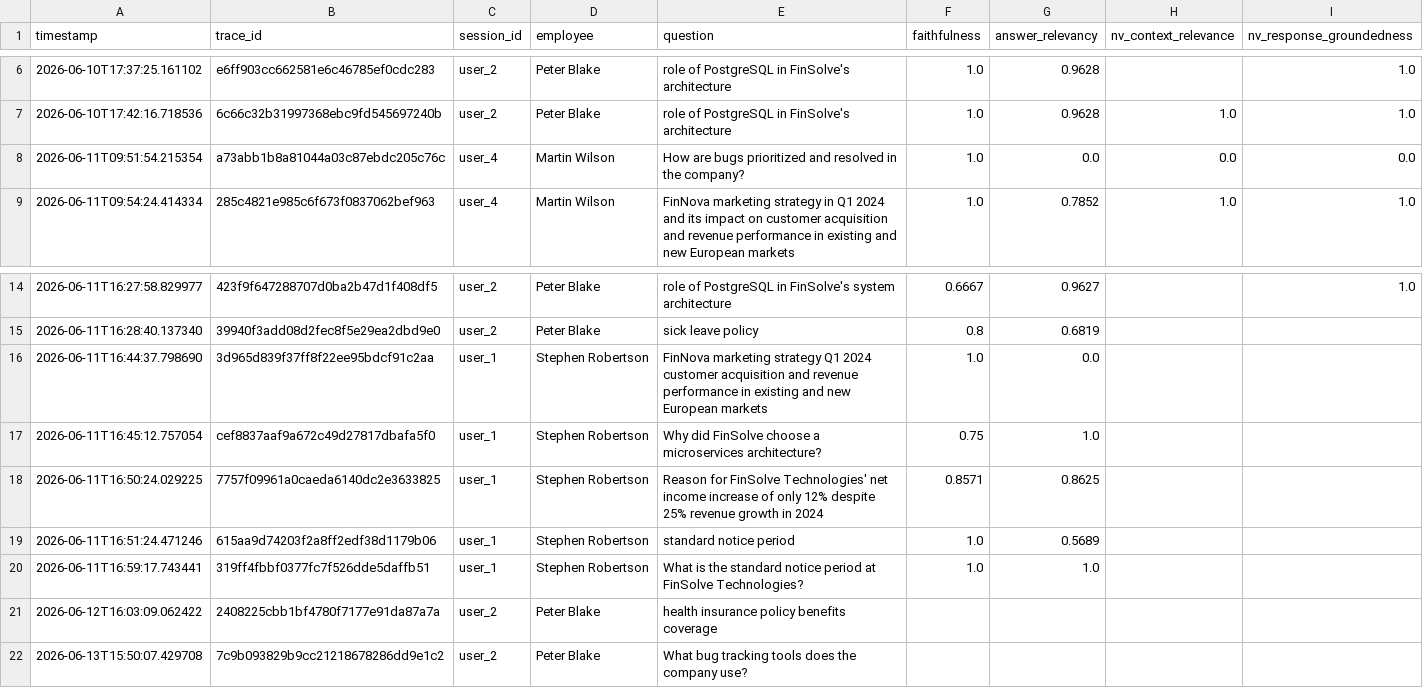
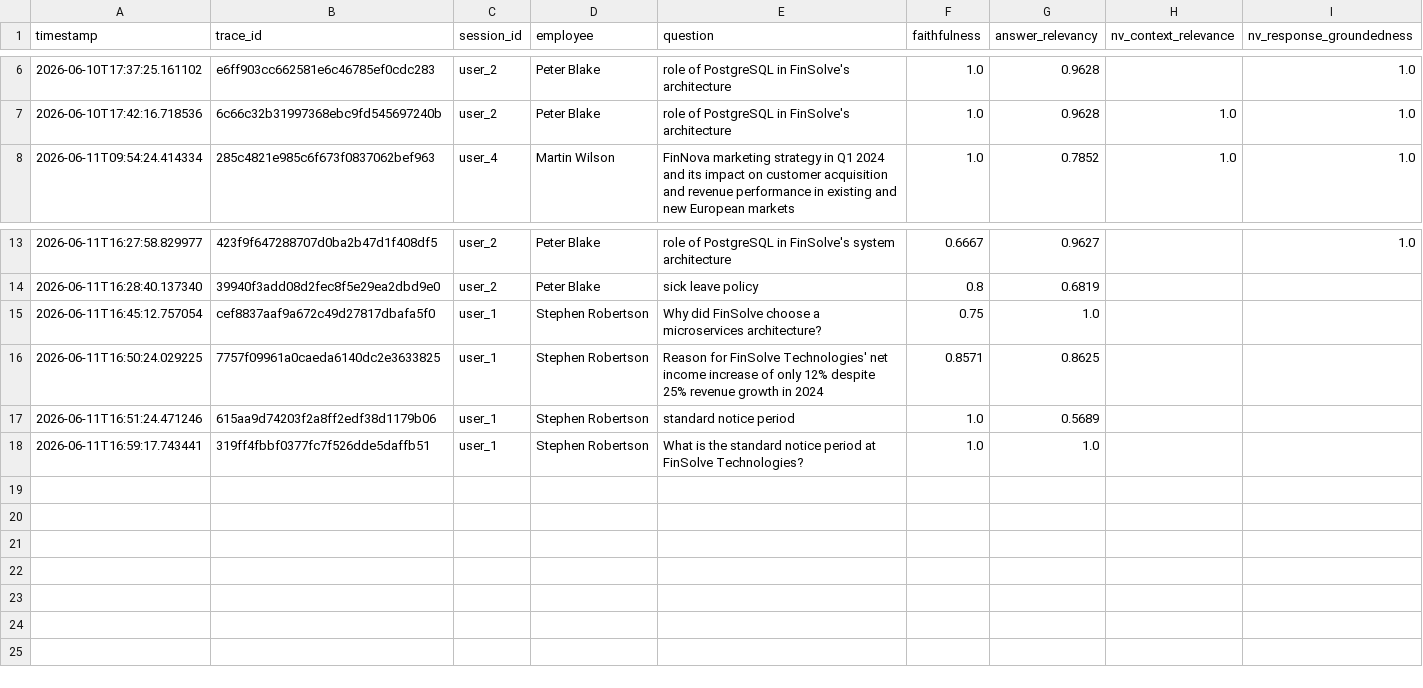
Before and after one commit to Hasireddy/RAG-with-RBAC, a CSV file: rag_metrics.csv, drawn as a sheet; only a part is shown, gaps mark what is left out; the diff names each change by its address in the sheet, - before the commit and + after, or states it on an @@ line.

Commit message:
stream response

```diff
--- a/rag_metrics.csv
+++ b/rag_metrics.csv
-row 8: 2026-06-11T09:51:54.215354 | a73abb1b8a81044a03c87ebdc205c76c | user_4 | Martin Wilson | How are bugs prioritized and resolved in the company? | 1.0 | 0.0 | 0.0 | 0.0
-row 16: 2026-06-11T16:44:37.798690 | 3d965d839f37ff8f22ee95bdcf91c2aa | user_1 | Stephen Robertson | FinNova marketing strategy Q1 2024 customer acquisition and revenue performance in existing and new European markets | 1.0 | 0.0
-row 21: 2026-06-12T16:03:09.062422 | 2408225cbb1bf4780f7177e91da87a7a | user_2 | Peter Blake | health insurance policy benefits coverage
-row 22: 2026-06-13T15:50:07.429708 | 7c9b093829b9cc21218678286dd9e1c2 | user_2 | Peter Blake | What bug tracking tools does the company use?
```
Also changed, not shown: 8 other files.
